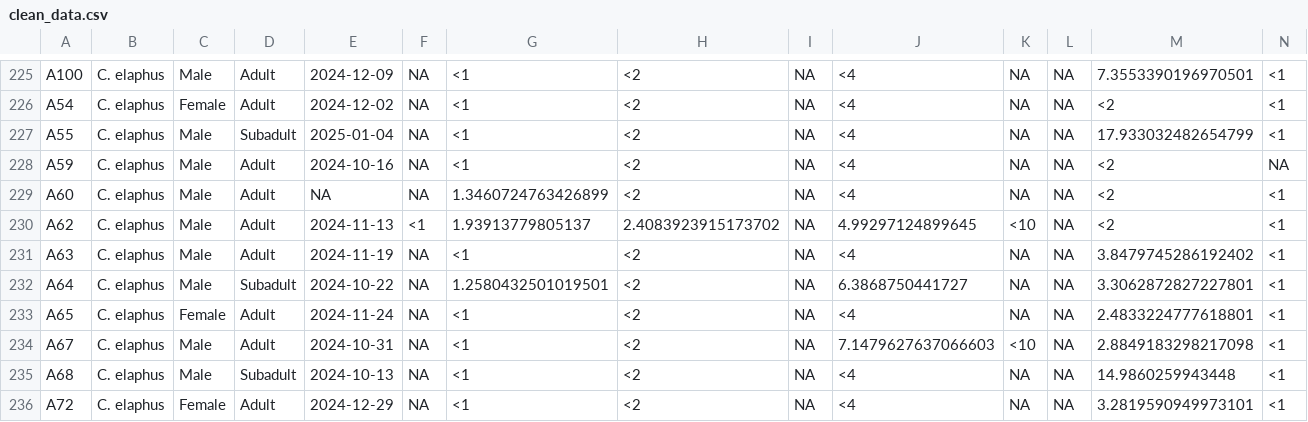
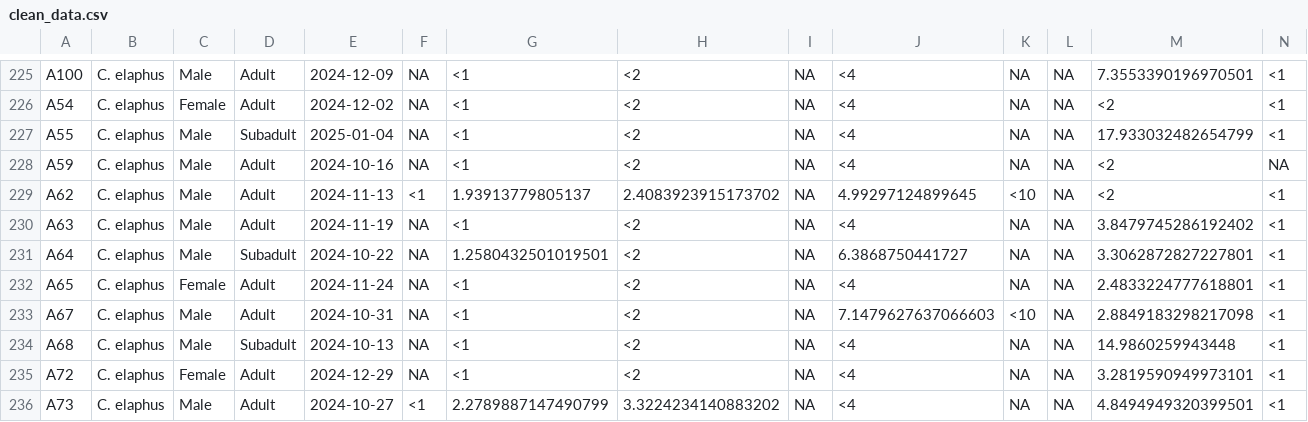
Before and after one commit to kit-health-statistics/wildlife_pollution_analysis, a CSV file: data/clean_data.csv, drawn as a sheet; only a part is shown, gaps mark what is left out; the shorter side is filled out with more unchanged rows; rows hold the shown columns only; the diff names each change by its address in the sheet, - before the commit and + after, or states it on an @@ line.

```diff
--- a/data/clean_data.csv
+++ b/data/clean_data.csv
-row 229: A60 | C. elaphus | Male | Adult | NA | NA | 1.3460724763426899 | <2 | NA | <4 | NA | NA | <2 | <1
```
Also changed, not shown: data/clean_roe_deer_data.csv, data/data_by_pollutant_category.csv, 10 other files.
